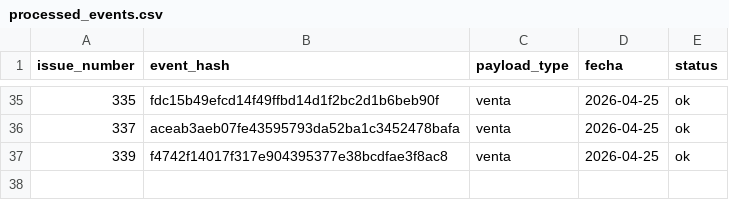
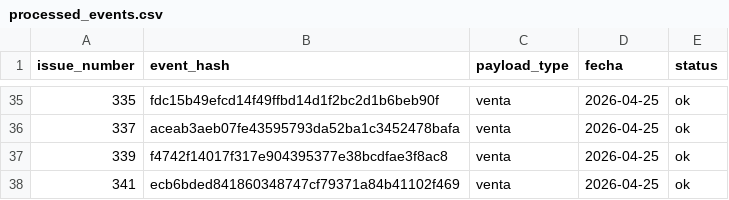
Before and after one commit to OswaldoCasillas/Ventas, a CSV file: data/processed_events.csv, drawn as a sheet; only a part is shown, gaps mark what is left out.

```diff
--- a/data/processed_events.csv
+++ b/data/processed_events.csv
@@ -37 +37,2 @@ issue_number,event_hash,payload_type,fecha,status
 339,f4742f14017f317e904395377e38bcdfae3f8ac8,venta,2026-04-25,ok
+341,ecb6bded841860348747cf79371a84b41102f469,venta,2026-04-25,ok
```
Also changed, not shown: data/inventory.csv, data/sales.csv, 4 other files.
